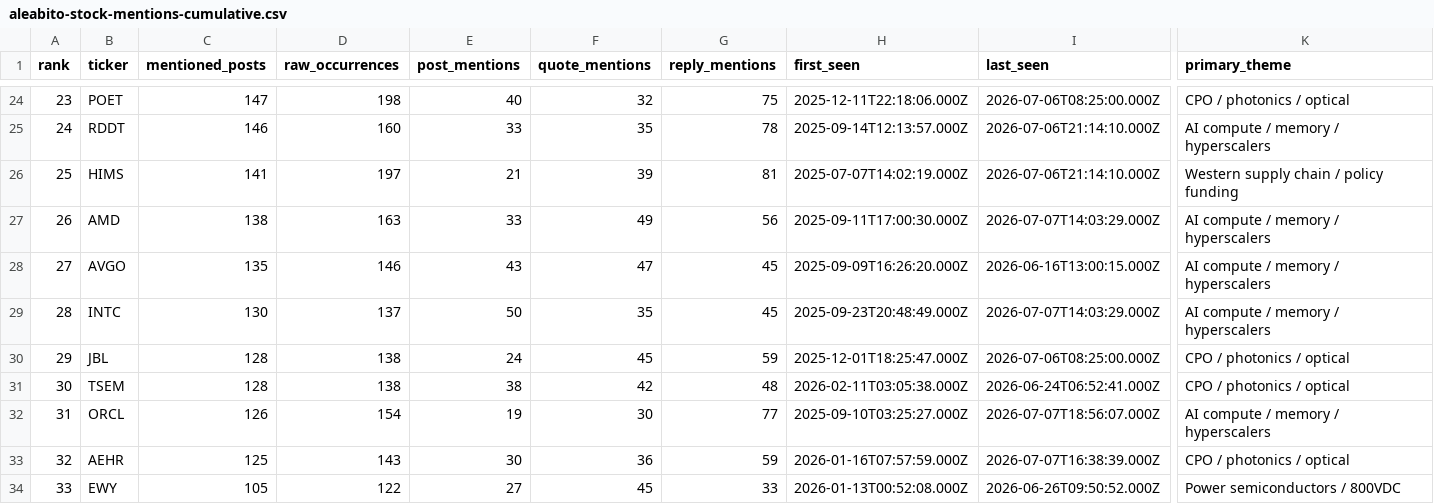
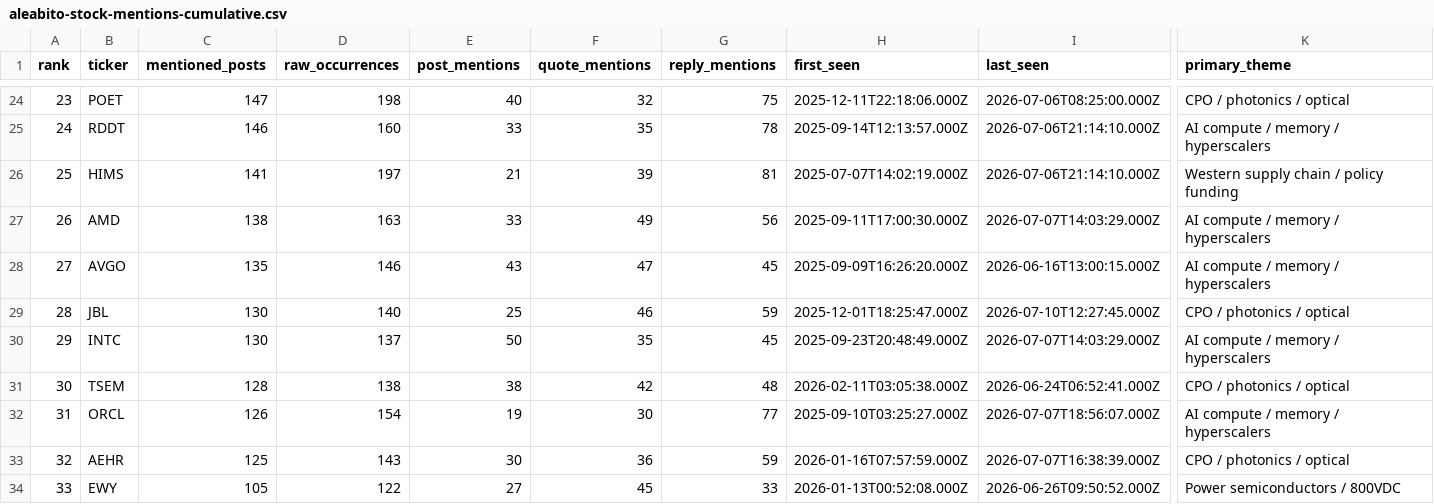
Before and after one commit to lanfuli/follow-aleabito-skill, a CSV file: reports/aleabito-stock-mentions-cumulative.csv, drawn as a sheet; only a part is shown, gaps mark what is left out; removed rows and columns are numbered as before the commit, all else as after; rows hold the shown columns only; the diff covers the shown part only; the diff names each change by its address in the sheet, - before the commit and + after, or states it on an @@ line.

```diff
--- a/reports/aleabito-stock-mentions-cumulative.csv
+++ b/reports/aleabito-stock-mentions-cumulative.csv
+row 29: 28 | JBL | 130 | 140 | 25 | 46 | 59 | 2025-12-01T18:25:47.000Z | 2026-07-10T12:27:45.000Z | CPO / photonics / optical
@@ column A (rank) renumbered from row 30 down @@
-row 30: 29 | JBL | 128 | 138 | 24 | 45 | 59 | 2025-12-01T18:25:47.000Z | 2026-07-06T08:25:00.000Z | CPO / photonics / optical
```
Also changed, not shown: 4 added rows, 3 removed rows and 58 edited cells elsewhere in this file, reports/aleabito-stock-mentions-daily.csv, 5 other files.
